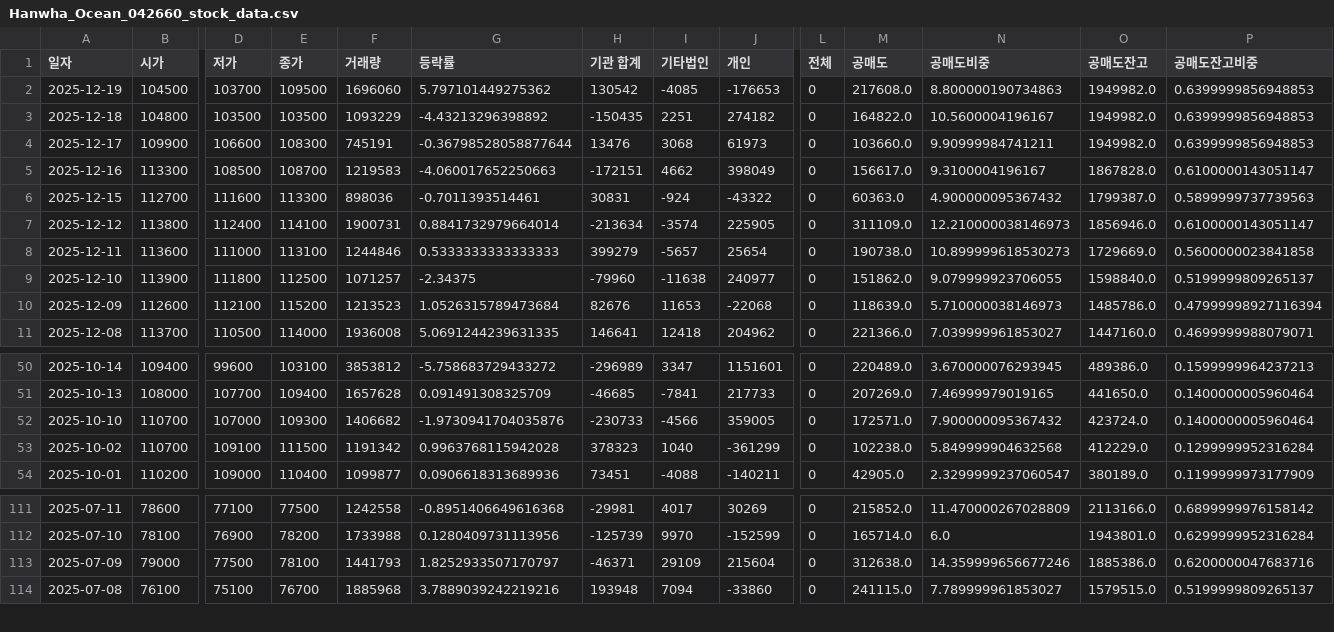
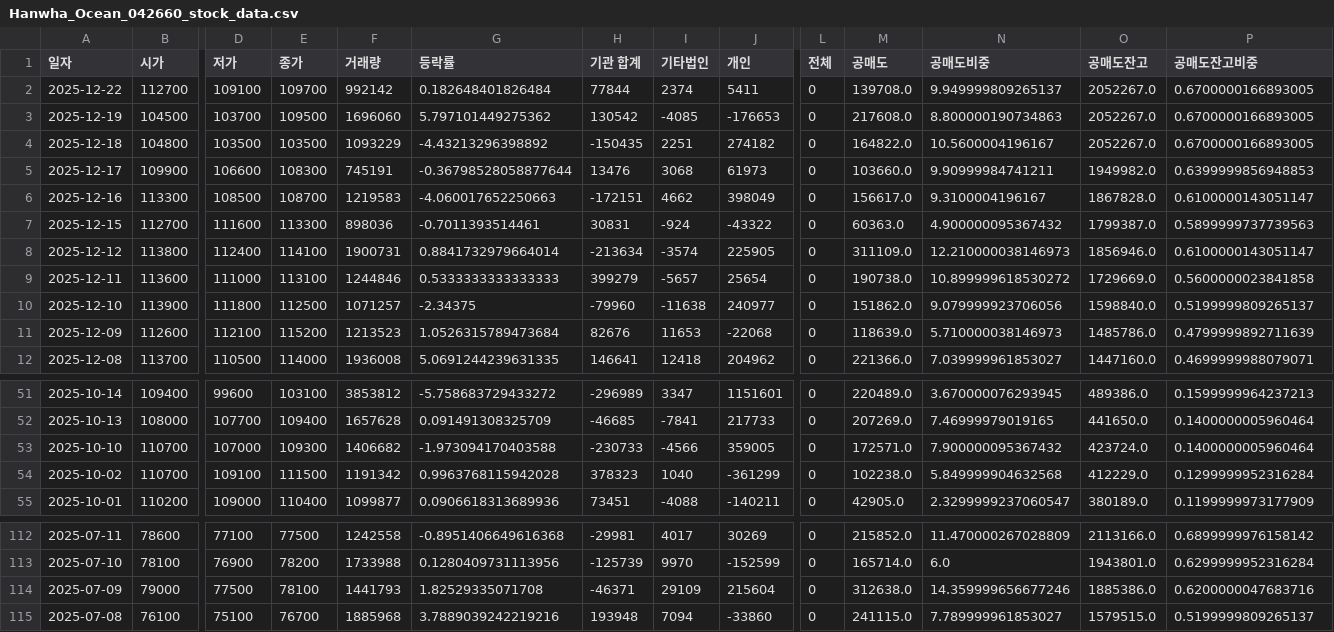
Before and after one commit to ccyun95/Shipbuilding_hevy_defense_industry_work, a CSV file: data/Hanwha_Ocean_042660_stock_data.csv, drawn as a sheet; only a part is shown, gaps mark what is left out; addresses are those after the commit; rows hold the shown columns only; the diff names each change by its address in the sheet, - before the commit and + after, or states it on an @@ line.

```diff
--- a/data/Hanwha_Ocean_042660_stock_data.csv
+++ b/data/Hanwha_Ocean_042660_stock_data.csv
+row 2: 2025-12-22 | 112700 | 109100 | 109700 | 992142 | 0.182648401826484 | 77844 | 2374 | 5411 | 0 | 139708.0 | 9.949999809265137 | 2052267.0 | 0.6700000166893005
-O3:O4 (공매도잔고): 1949982.0
+O3:O4 (공매도잔고): 2052267.0
-P3:P4 (공매도잔고비중): 0.6399999856948853
+P3:P4 (공매도잔고비중): 0.6700000166893005
-N9 (공매도비중): 10.899999618530273
+N9 (공매도비중): 10.899999618530272
-N10 (공매도비중): 9.079999923706055
+N10 (공매도비중): 9.079999923706056
-P11 (공매도잔고비중): 0.47999998927116394
+P11 (공매도잔고비중): 0.4799999892711639
-G53 (등락률): -1.9730941704035876
+G53 (등락률): -1.973094170403588
-G114 (등락률): 1.8252933507170797
+G114 (등락률): 1.82529335071708
```
Also changed, not shown: data/DS_Finetec_033500_stock_data.csv, data/Hanwha_Engine_082740_stock_data.csv, 12 other files.
